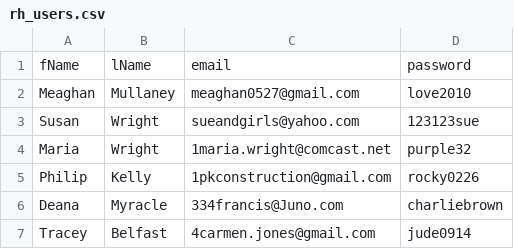
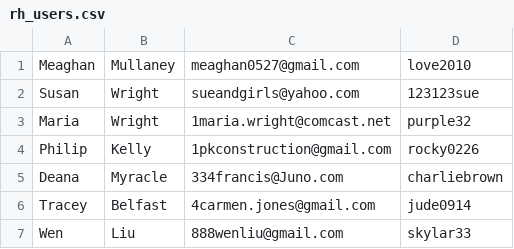
Before and after one commit to Mortoc/HealthfullyMe, a CSV file: rh_users.csv, drawn as a sheet; only a part is shown; the shorter side is filled out with more unchanged rows.

Commit message:
Fixed the parse_users script

```diff
--- a/rh_users.csv
+++ b/rh_users.csv
@@ -1,2 +1 @@
-fName,lName,email,password
 Meaghan,Mullaney, meaghan0527@gmail.com,love2010
```
Also changed, not shown: 2 other files.
